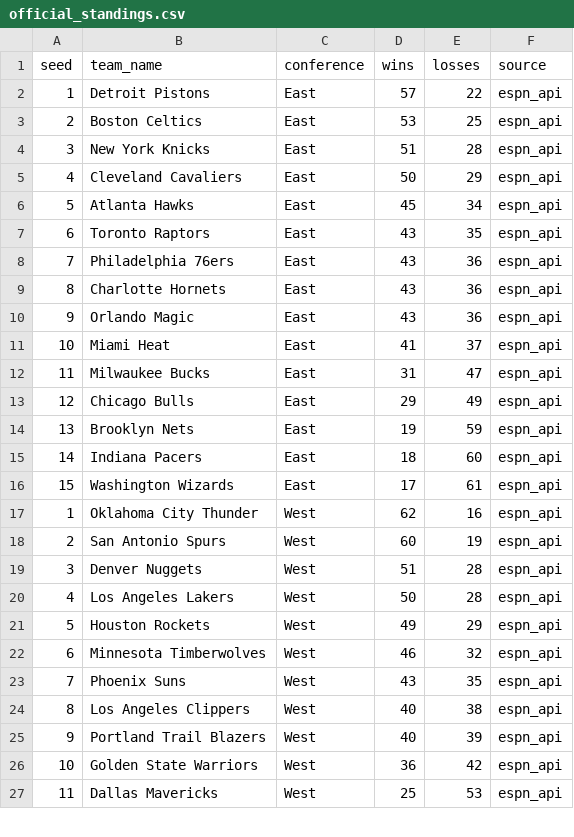
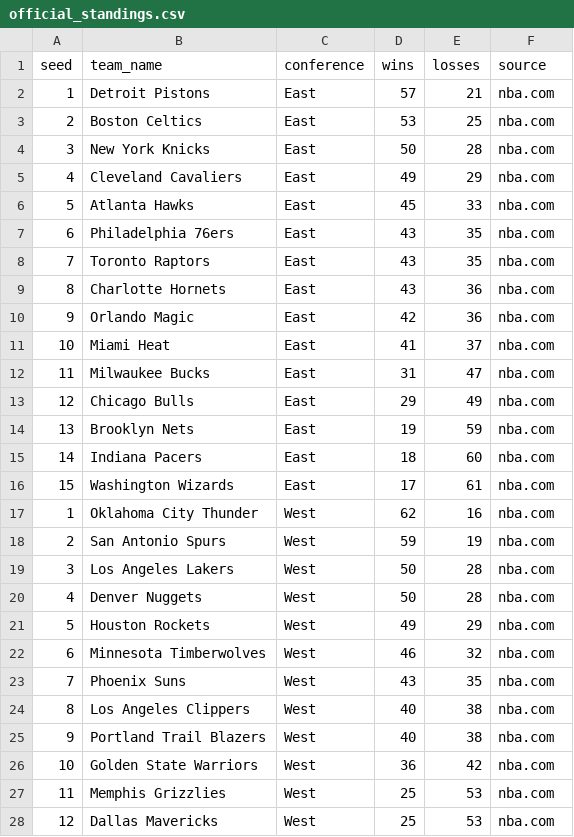
Before and after one commit to ismayc/ismayc.github.io, a CSV file: nba-over-under-2025-2026/official_standings.csv, drawn as a sheet; only a part is shown; the diff covers the shown part only.

Commit message:
Update NBA data 2026-04-08

```diff
--- a/nba-over-under-2025-2026/official_standings.csv
+++ b/nba-over-under-2025-2026/official_standings.csv
@@ -1,27 +1,28 @@
 seed,team_name,conference,wins,losses,source
-1,Detroit Pistons,East,57,22,espn_api
-2,Boston Celtics,East,53,25,espn_api
-3,New York Knicks,East,51,28,espn_api
-4,Cleveland Cavaliers,East,50,29,espn_api
-5,Atlanta Hawks,East,45,34,espn_api
-6,Toronto Raptors,East,43,35,espn_api
-7,Philadelphia 76ers,East,43,36,espn_api
-8,Charlotte Hornets,East,43,36,espn_api
-9,Orlando Magic,East,43,36,espn_api
-10,Miami Heat,East,41,37,espn_api
-11,Milwaukee Bucks,East,31,47,espn_api
-12,Chicago Bulls,East,29,49,espn_api
-13,Brooklyn Nets,East,19,59,espn_api
-14,Indiana Pacers,East,18,60,espn_api
-15,Washington Wizards,East,17,61,espn_api
-1,Oklahoma City Thunder,West,62,16,espn_api
-2,San Antonio Spurs,West,60,19,espn_api
-3,Denver Nuggets,West,51,28,espn_api
-4,Los Angeles Lakers,West,50,28,espn_api
-5,Houston Rockets,West,49,29,espn_api
-6,Minnesota Timberwolves,West,46,32,espn_api
-7,Phoenix Suns,West,43,35,espn_api
-8,Los Angeles Clippers,West,40,38,espn_api
-9,Portland Trail Blazers,West,40,39,espn_api
-10,Golden State Warriors,West,36,42,espn_api
-11,Dallas Mavericks,West,25,53,espn_api
+1,Detroit Pistons,East,57,21,nba.com
+2,Boston Celtics,East,53,25,nba.com
+3,New York Knicks,East,50,28,nba.com
+4,Cleveland Cavaliers,East,49,29,nba.com
+5,Atlanta Hawks,East,45,33,nba.com
+6,Philadelphia 76ers,East,43,35,nba.com
+7,Toronto Raptors,East,43,35,nba.com
+8,Charlotte Hornets,East,43,36,nba.com
+9,Orlando Magic,East,42,36,nba.com
+10,Miami Heat,East,41,37,nba.com
+11,Milwaukee Bucks,East,31,47,nba.com
+12,Chicago Bulls,East,29,49,nba.com
+13,Brooklyn Nets,East,19,59,nba.com
+14,Indiana Pacers,East,18,60,nba.com
+15,Washington Wizards,East,17,61,nba.com
+1,Oklahoma City Thunder,West,62,16,nba.com
+2,San Antonio Spurs,West,59,19,nba.com
+3,Los Angeles Lakers,West,50,28,nba.com
+4,Denver Nuggets,West,50,28,nba.com
+5,Houston Rockets,West,49,29,nba.com
+6,Minnesota Timberwolves,West,46,32,nba.com
+7,Phoenix Suns,West,43,35,nba.com
+8,Los Angeles Clippers,West,40,38,nba.com
+9,Portland Trail Blazers,West,40,38,nba.com
+10,Golden State Warriors,West,36,42,nba.com
+11,Memphis Grizzlies,West,25,53,nba.com
+12,Dallas Mavericks,West,25,53,nba.com
```
Also changed, not shown: 1 removed row and 4 edited cells elsewhere in this file, 9 other files.
